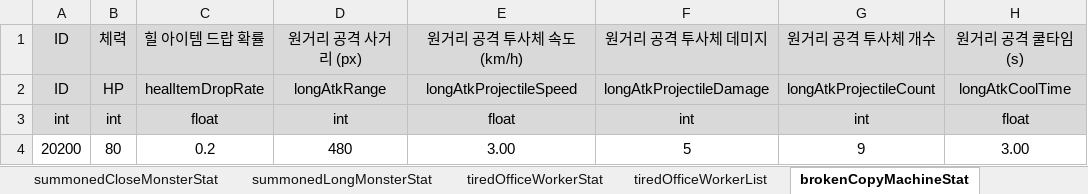
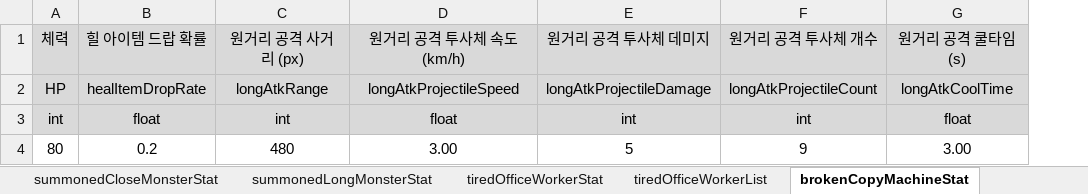
Before and after one commit to kimi5231/B1A2_project1_data, an Excel workbook: data/MaSu_data.xlsm, sheet brokenCopyMachineStat, drawn as a sheet; values as stored, in another font and other column widths than the file's, no borders; the diff names each change by its address in the sheet, - before the commit and + after, or states it on an @@ line.

Commit message:
필드몬스터 stat.csv에서 ID 삭제
필드몬스터(tow, bcm, af) stat.csv에서 ID 삭제

```diff
--- a/data/MaSu_data.xlsm (sheet brokenCopyMachineStat)
+++ b/data/MaSu_data.xlsm (sheet brokenCopyMachineStat)
-column A, rows 1-4: ID | ID | int | 20200
```
Also changed, not shown: sheet tiredOfficeWorkerStat, sheet amateurFencerStat, 3 other files.
